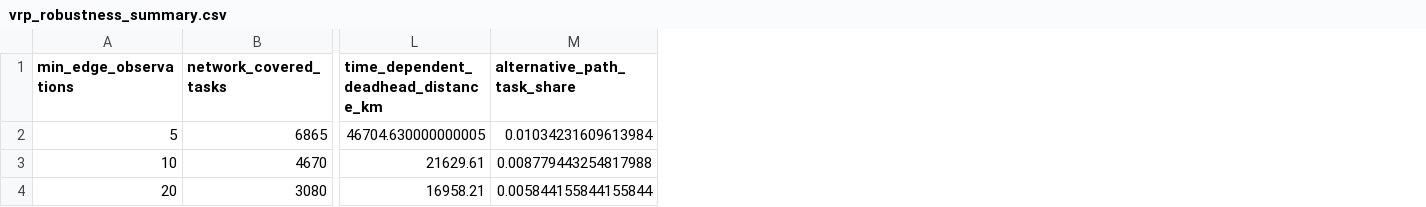
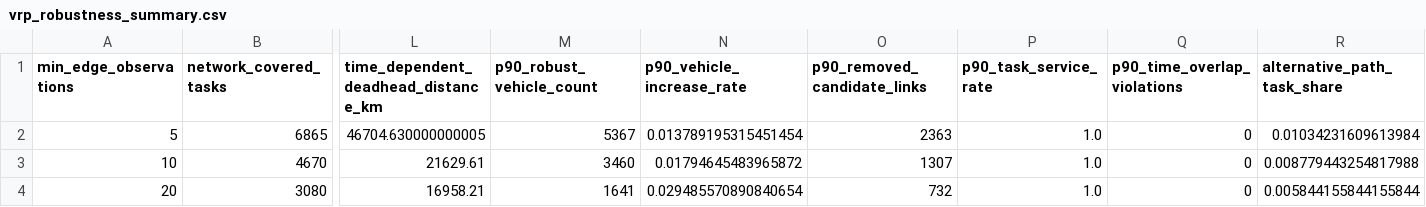
Before and after one commit to Nemo-cheng/VRP, a CSV file: results/company_transport/vrp_robustness_summary.csv, drawn as a sheet; only a part is shown, gaps mark what is left out; the diff names each change by its address in the sheet, - before the commit and + after, or states it on an @@ line.

Commit message:
feat: validate p90 robustness across thresholds

```diff
--- a/results/company_transport/vrp_robustness_summary.csv
+++ b/results/company_transport/vrp_robustness_summary.csv
+column M (p90_robust_vehicle_count), rows 2-4: 5367 | 3460 | 1641
+column N (p90_vehicle_increase_rate), rows 2-4: 0.013789195315451454 | 0.01794645483965872 | 0.029485570890840654
+column O (p90_removed_candidate_links), rows 2-4: 2363 | 1307 | 732
+column P (p90_task_service_rate), rows 2-4: all 1.0
+column Q (p90_time_overlap_violations), rows 2-4: all 0
```
Also changed, not shown: 7 other files.
